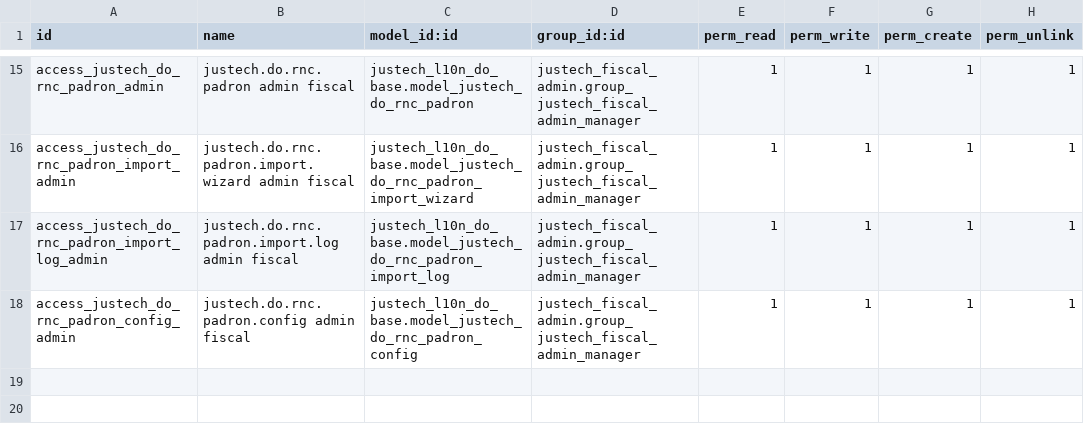
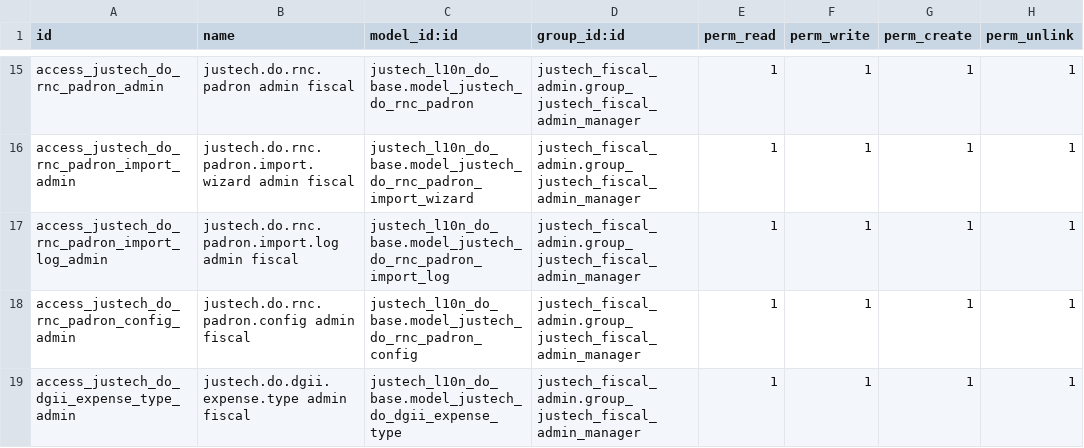
Before and after one commit to faustosantana/justech, a CSV file: custom/justech_fiscal_admin/security/ir.model.access.csv, drawn as a sheet; only a part is shown, gaps mark what is left out; the diff names each change by its address in the sheet, - before the commit and + after, or states it on an @@ line.

```diff
--- a/custom/justech_fiscal_admin/security/ir.model.access.csv
+++ b/custom/justech_fiscal_admin/security/ir.model.access.csv
+row 19: access_justech_do_dgii_expense_type_admin | justech.do.dgii.expense.type admin fiscal | justech_l10n_do_base.model_justech_do_dgii_expense_type | justech_fiscal_admin.group_justech_fiscal_admin_manager | 1 | 1 | 1 | 1
```
Also changed, not shown: custom/justech_l10n_do_base/security/ir.model.access.csv, 24 other files.
